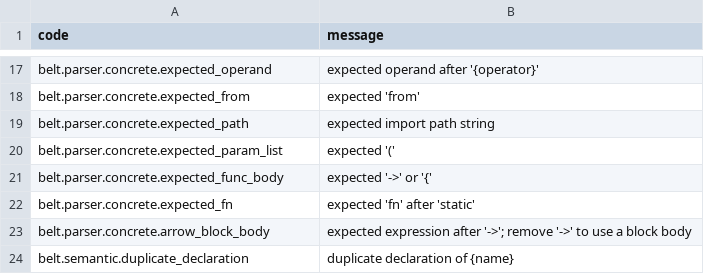
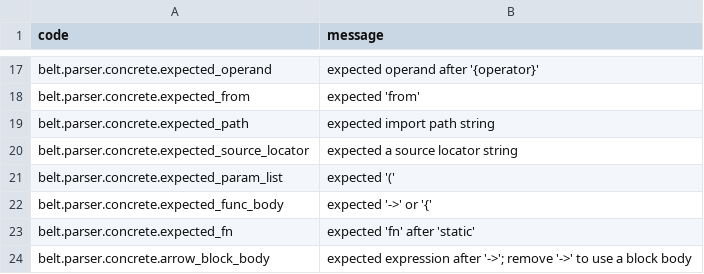
Before and after one commit to masterbelt/masterbelt, a CSV file: pkg/diagnostic/messages/en.csv, drawn as a sheet; only a part is shown, gaps mark what is left out; the shorter side is filled out with more unchanged rows; the diff names each change by its address in the sheet, - before the commit and + after, or states it on an @@ line.

```diff
--- a/pkg/diagnostic/messages/en.csv
+++ b/pkg/diagnostic/messages/en.csv
+row 20: belt.parser.concrete.expected_source_locator | expected a source locator string
```
Also changed, not shown: pkg/diagnostic/code.csv, pkg/diagnostic/messages/ja.csv, 21 other files.
